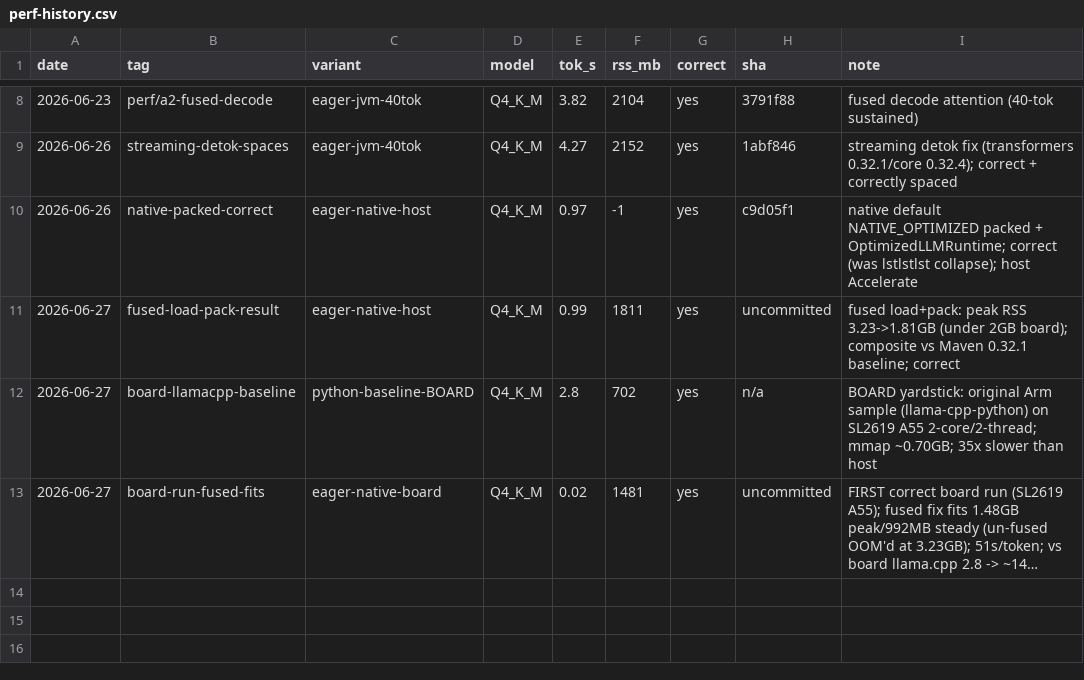
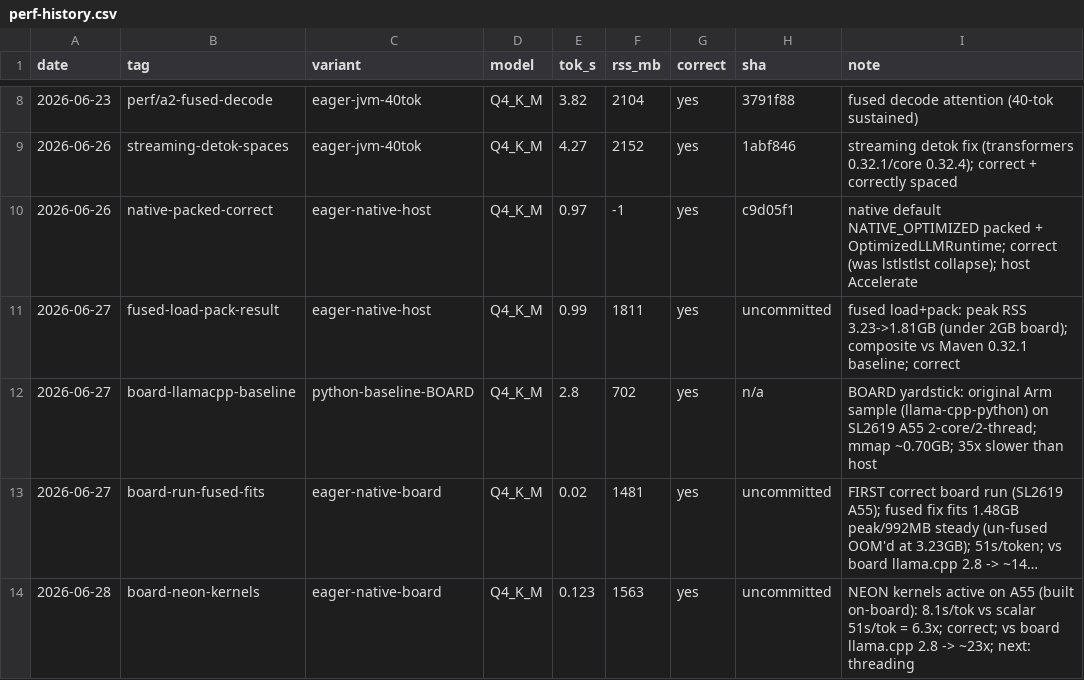
Before and after one commit to SKaiNET-developers/SKaiNET-labs, a CSV file: tinyllama-arm/docs/perf-history.csv, drawn as a sheet; only a part is shown, gaps mark what is left out; long unchanged cells end in …; the diff names each change by its address in the sheet, - before the commit and + after, or states it on an @@ line.

```diff
--- a/tinyllama-arm/docs/perf-history.csv
+++ b/tinyllama-arm/docs/perf-history.csv
+row 14: 2026-06-28 | board-neon-kernels | eager-native-board | Q4_K_M | 0.123 | 1563 | yes | uncommitted | NEON kernels active on A55 (built on-board): 8.1s/tok vs scalar 51s/tok = 6.3x; correct; vs board llama.cpp 2.8 -> ~23x; next: threading
```
Also changed, not shown: 6 other files.
